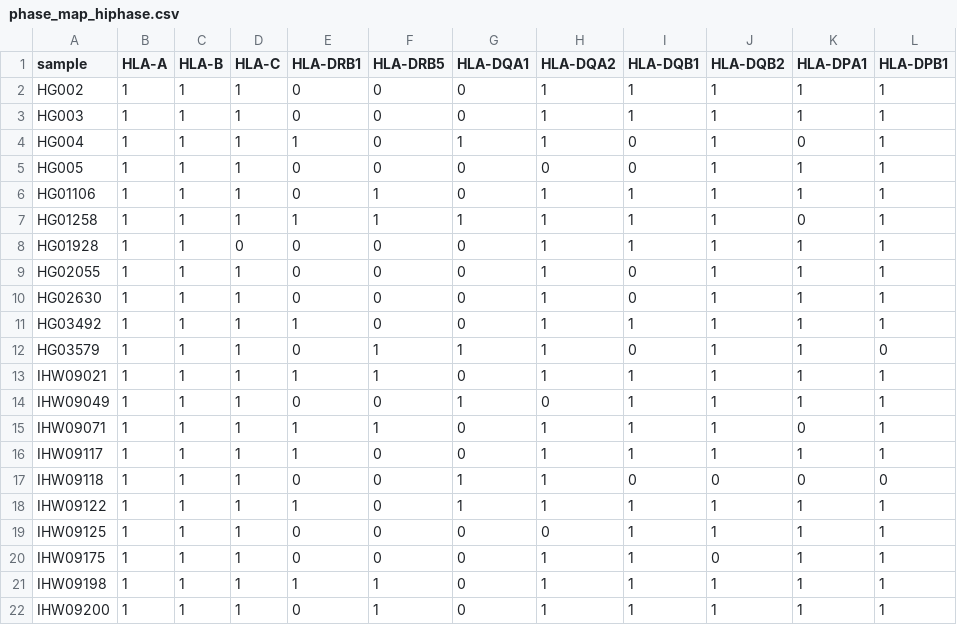
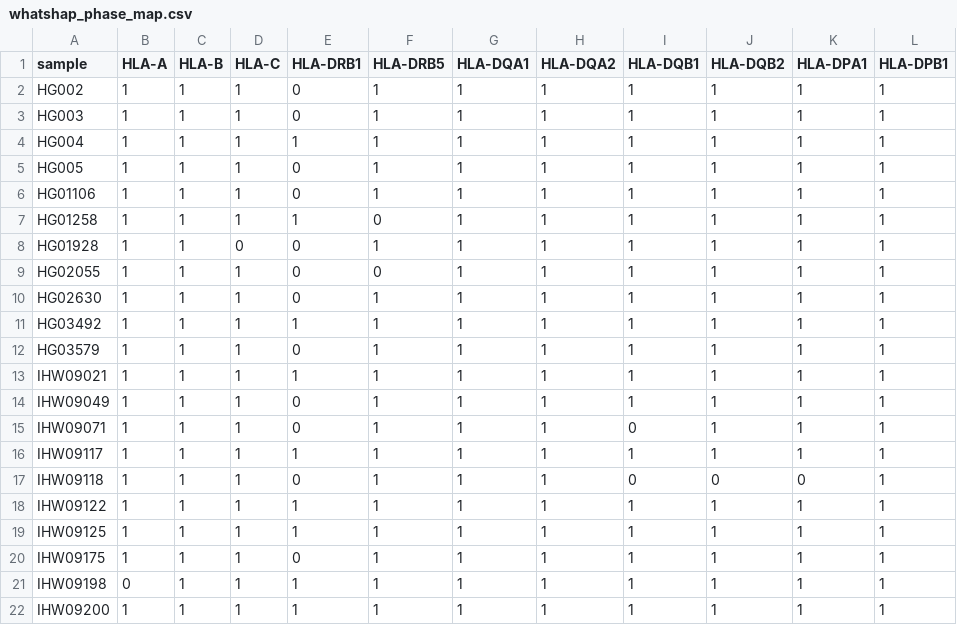
Before and after one commit to matthewglasenapp/mhc, a CSV file: scripts/visualizations/phase_heat_map/whatshap_phase_map.csv (was scripts/visualizations/phase_heat_map/phase_map_hiphase.csv), drawn as a sheet; only a part is shown; the diff covers the shown part only.

```diff
--- a/scripts/visualizations/phase_heat_map/phase_map_hiphase.csv
+++ b/scripts/visualizations/phase_heat_map/whatshap_phase_map.csv
@@ -1,22 +1,22 @@
 sample,HLA-A,HLA-B,HLA-C,HLA-DRB1,HLA-DRB5,HLA-DQA1,HLA-DQA2,HLA-DQB1,HLA-DQB2,HLA-DPA1,HLA-DPB1
-HG002,1,1,1,0,0,0,1,1,1,1,1
-HG003,1,1,1,0,0,0,1,1,1,1,1
-HG004,1,1,1,1,0,1,1,0,1,0,1
-HG005,1,1,1,0,0,0,0,0,1,1,1
-HG01106,1,1,1,0,1,0,1,1,1,1,1
-HG01258,1,1,1,1,1,1,1,1,1,0,1
-HG01928,1,1,0,0,0,0,1,1,1,1,1
-HG02055,1,1,1,0,0,0,1,0,1,1,1
-HG02630,1,1,1,0,0,0,1,0,1,1,1
-HG03492,1,1,1,1,0,0,1,1,1,1,1
-HG03579,1,1,1,0,1,1,1,0,1,1,0
-IHW09021,1,1,1,1,1,0,1,1,1,1,1
-IHW09049,1,1,1,0,0,1,0,1,1,1,1
-IHW09071,1,1,1,1,1,0,1,1,1,0,1
-IHW09117,1,1,1,1,0,0,1,1,1,1,1
-IHW09118,1,1,1,0,0,1,1,0,0,0,0
-IHW09122,1,1,1,1,0,1,1,1,1,1,1
-IHW09125,1,1,1,0,0,0,0,1,1,1,1
-IHW09175,1,1,1,0,0,0,1,1,0,1,1
-IHW09198,1,1,1,1,1,0,1,1,1,1,1
-IHW09200,1,1,1,0,1,0,1,1,1,1,1
+HG002,1,1,1,0,1,1,1,1,1,1,1
+HG003,1,1,1,0,1,1,1,1,1,1,1
+HG004,1,1,1,1,1,1,1,1,1,1,1
+HG005,1,1,1,0,1,1,1,1,1,1,1
+HG01106,1,1,1,0,1,1,1,1,1,1,1
+HG01258,1,1,1,1,0,1,1,1,1,1,1
+HG01928,1,1,0,0,1,1,1,1,1,1,1
+HG02055,1,1,1,0,0,1,1,1,1,1,1
+HG02630,1,1,1,0,1,1,1,1,1,1,1
+HG03492,1,1,1,1,1,1,1,1,1,1,1
+HG03579,1,1,1,0,1,1,1,1,1,1,1
+IHW09021,1,1,1,1,1,1,1,1,1,1,1
+IHW09049,1,1,1,0,1,1,1,1,1,1,1
+IHW09071,1,1,1,0,1,1,1,0,1,1,1
+IHW09117,1,1,1,1,1,1,1,1,1,1,1
+IHW09118,1,1,1,0,1,1,1,0,0,0,1
+IHW09122,1,1,1,1,1,1,1,1,1,1,1
+IHW09125,1,1,1,1,1,1,1,1,1,1,1
+IHW09175,1,1,1,0,1,1,1,1,1,1,1
+IHW09198,0,1,1,1,1,1,1,1,1,1,1
+IHW09200,1,1,1,1,1,1,1,1,1,1,1
```
Also changed, not shown: 31 edited cells elsewhere in this file, 8 other files.
